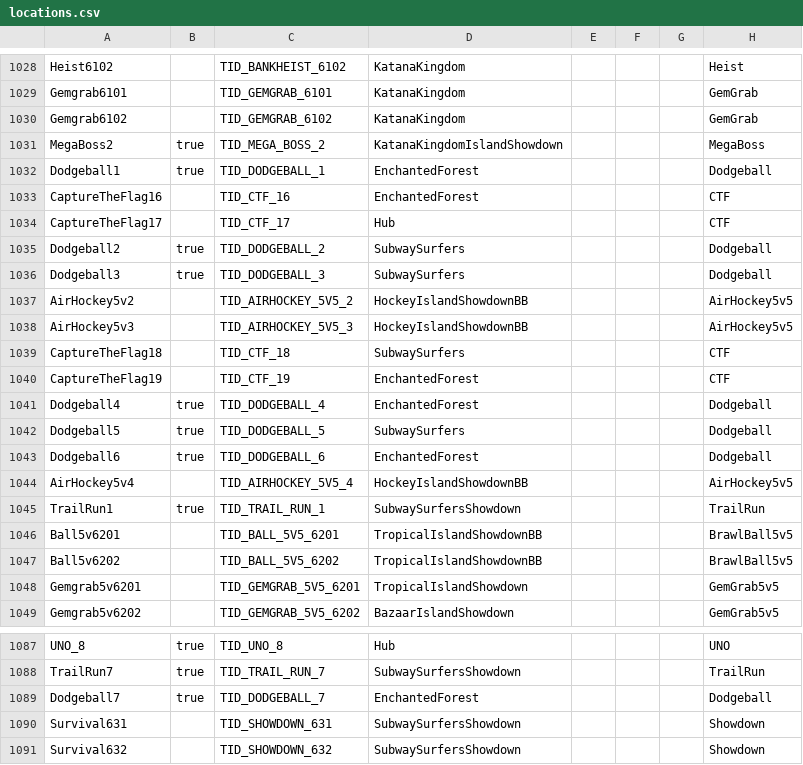
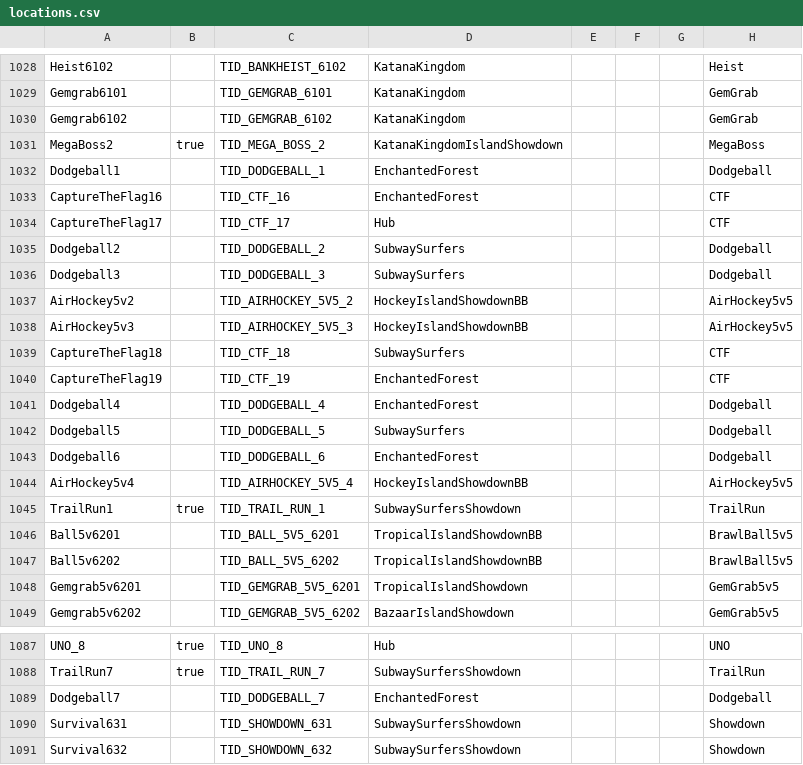
Before and after one commit to v1s7/csv-monsters, a CSV file: csv/csv_logic/locations.csv, drawn as a sheet; only a part is shown, gaps mark what is left out; the diff names each change by its address in the sheet, - before the commit and + after, or states it on an @@ line.

```diff
--- a/csv/csv_logic/locations.csv
+++ b/csv/csv_logic/locations.csv
-B1032: true
+B1032: (empty)
-B1035:B1036: true
+B1035:B1036: (empty)
-B1041:B1043: true
+B1041:B1043: (empty)
-B1089: true
+B1089: (empty)
```
Also changed, not shown: csv/csv_logic/game_mode_variations.csv.
